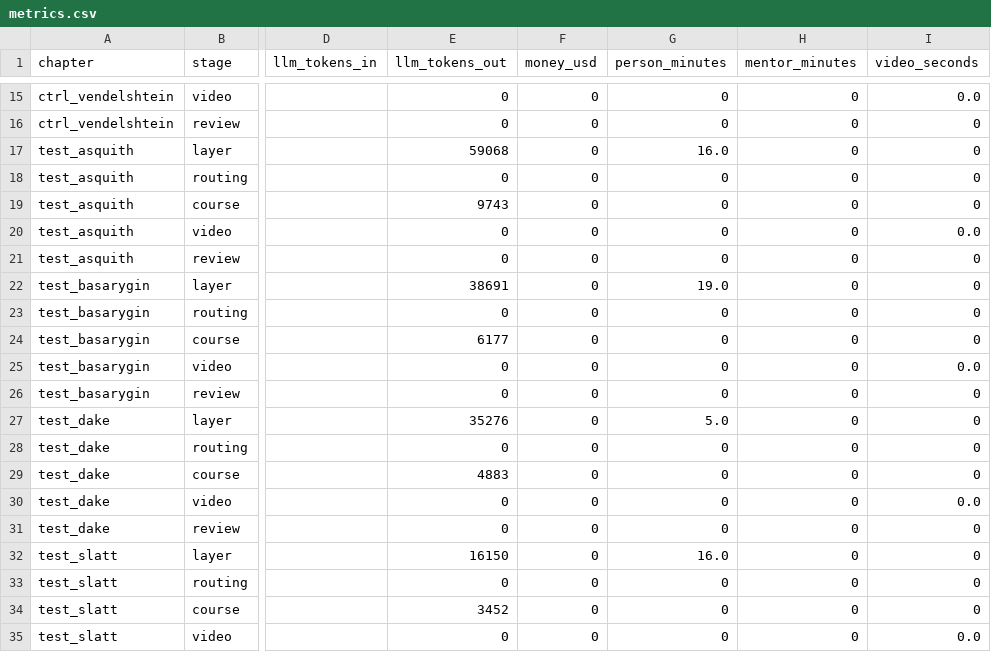
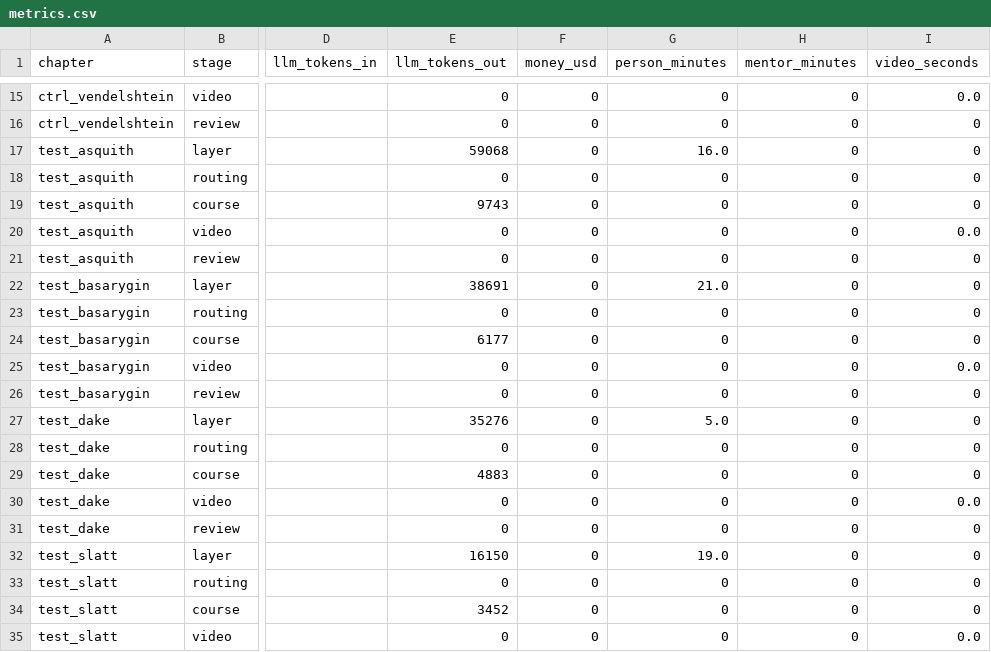
Before and after one commit to AkhmZhangir/kmg_digital, a CSV file: deliverables/metrics.csv, drawn as a sheet; only a part is shown, gaps mark what is left out; the diff names each change by its address in the sheet, - before the commit and + after, or states it on an @@ line.

```diff
--- a/deliverables/metrics.csv
+++ b/deliverables/metrics.csv
-G22 (person_minutes): 19.0
+G22 (person_minutes): 21.0
-G32 (person_minutes): 16.0
+G32 (person_minutes): 19.0
```
Also changed, not shown: journal/manual_edits.csv, test_results/journal/manual_edits.csv, 8 other files.
